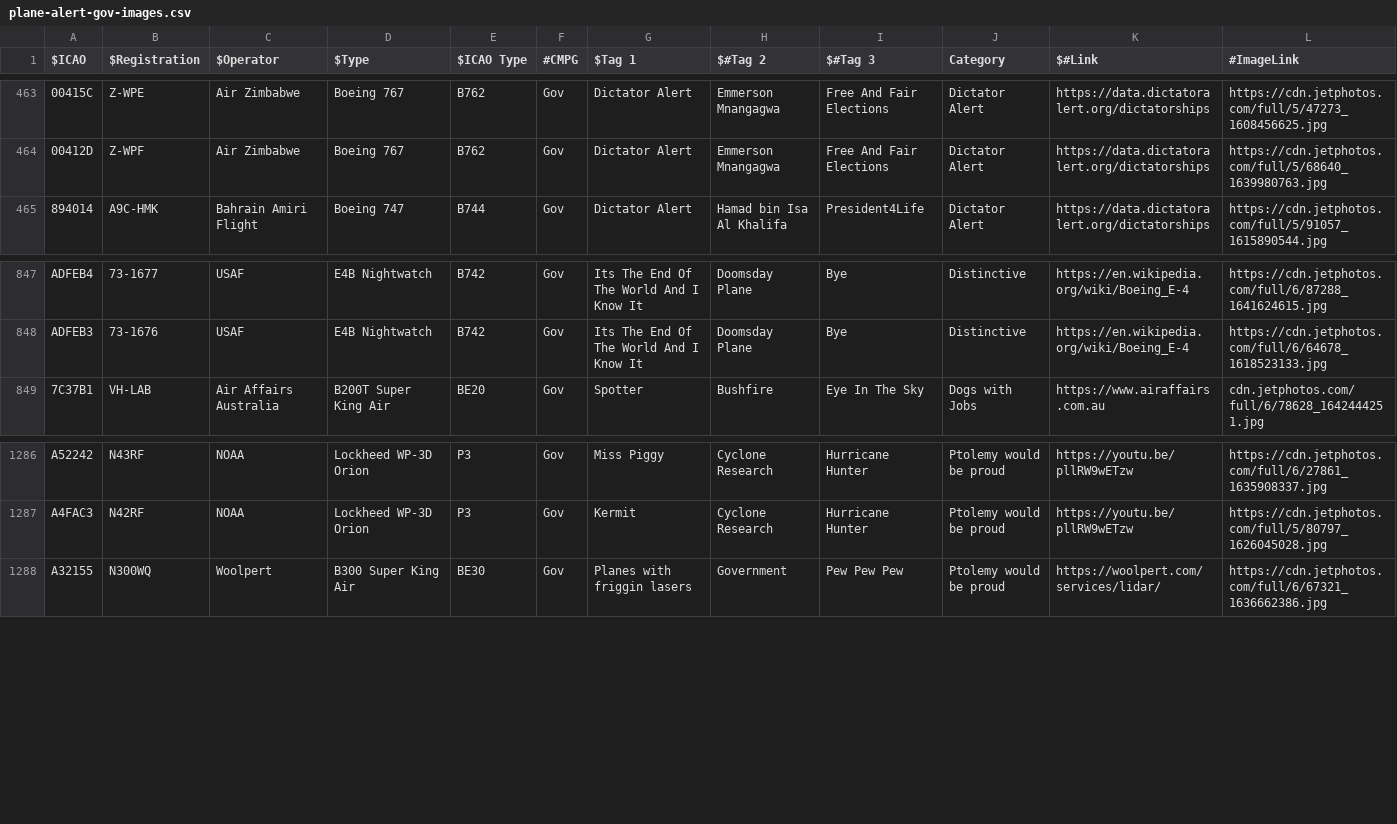
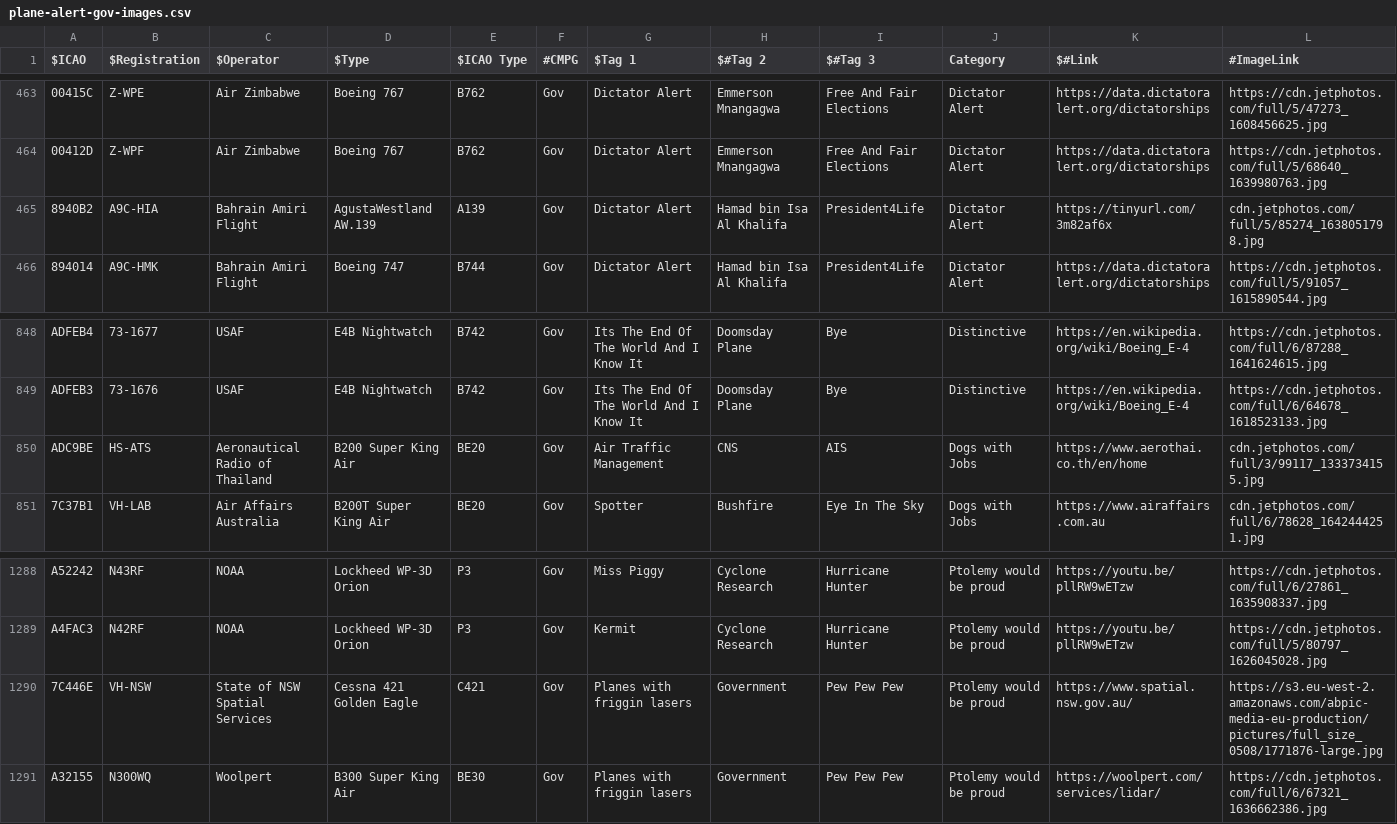
Before and after one commit to sdr-enthusiasts/plane-alert-db, a CSV file: plane-alert-gov-images.csv, drawn as a sheet; only a part is shown, gaps mark what is left out; rows hold the shown columns only; the diff names each change by its address in the sheet, - before the commit and + after, or states it on an @@ line.

```diff
--- a/plane-alert-gov-images.csv
+++ b/plane-alert-gov-images.csv
+row 465: 8940B2 | A9C-HIA | Bahrain Amiri Flight | AgustaWestland AW.139 | A139 | Gov | Dictator Alert | Hamad bin Isa Al Khalifa | President4Life | Dictator Alert | https://tinyurl.com/3m82af6x | cdn.jetphotos.com/full/5/85274_1638051798.jpg
+row 850: ADC9BE | HS-ATS | Aeronautical Radio of Thailand | B200 Super King Air | BE20 | Gov | Air Traffic Management | CNS | AIS | Dogs with Jobs | https://www.aerothai.co.th/en/home | cdn.jetphotos.com/full/3/99117_1333734155.jpg
+row 1290: 7C446E | VH-NSW | State of NSW Spatial Services | Cessna 421 Golden Eagle | C421 | Gov | Planes with friggin lasers | Government | Pew Pew Pew | Ptolemy would be proud | https://www.spatial.nsw.gov.au/ | https://s3.eu-west-2.amazonaws.com/abpic-media-eu-production/pictures/full_size_0508/1771876-large.jpg
```
Also changed, not shown: plane-alert-civ.csv, plane-alert-gov.csv, 7 other files.
